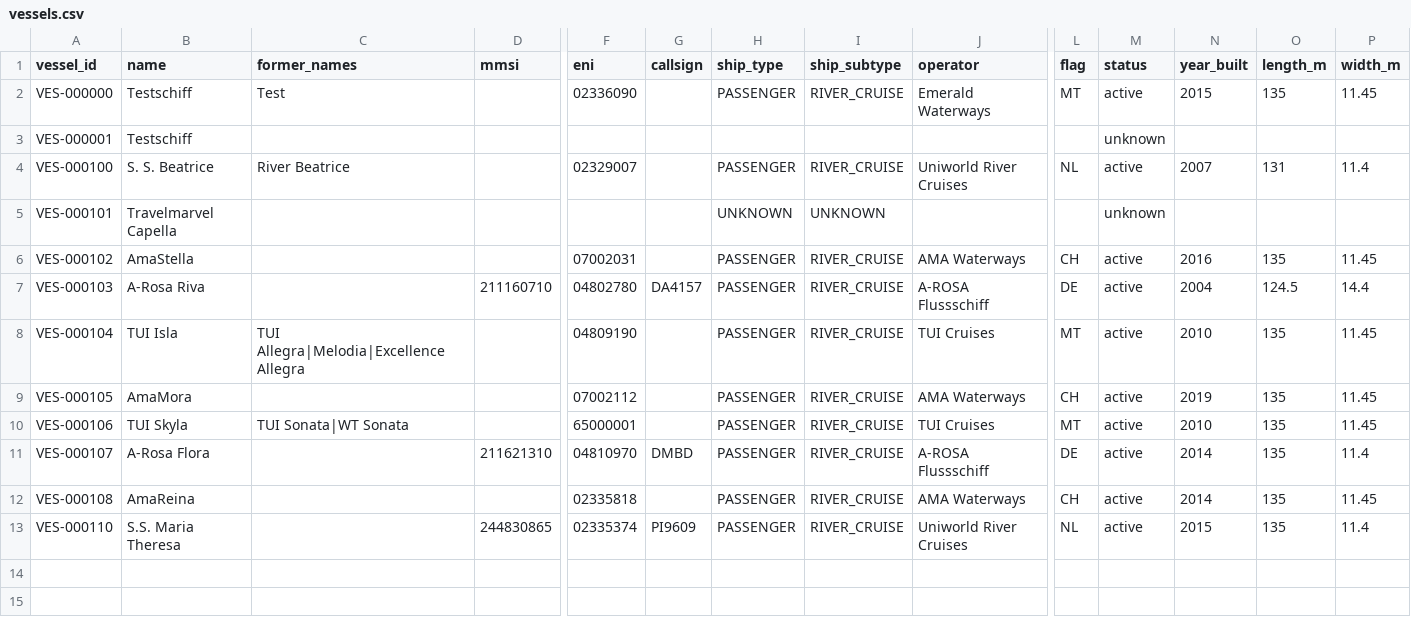
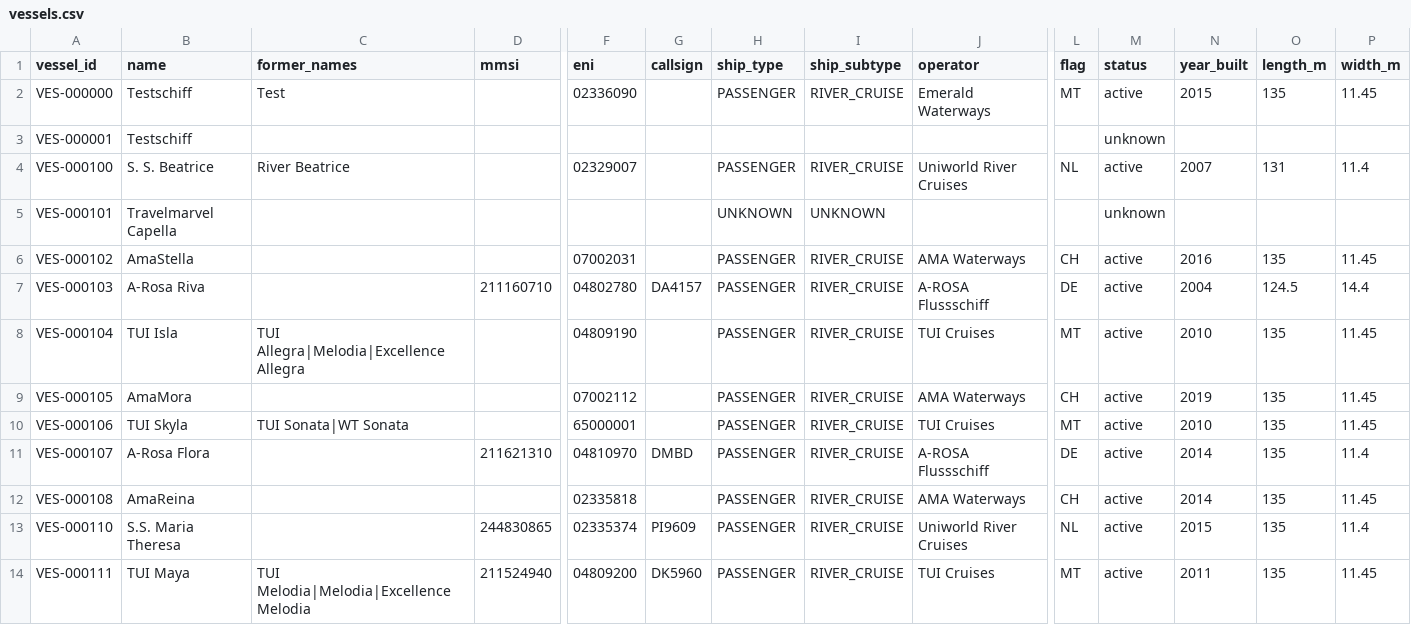
Before and after one commit to ugnet90/danube-vessel-log, a CSV file: data/vessels.csv, drawn as a sheet; only a part is shown, gaps mark what is left out; rows hold the shown columns only; the diff names each change by its address in the sheet, - before the commit and + after, or states it on an @@ line.

```diff
--- a/data/vessels.csv
+++ b/data/vessels.csv
+row 14: VES-000111 | TUI Maya | TUI Melodia|Melodia|Excellence Melodia | 211524940 | 04809200 | DK5960 | PASSENGER | RIVER_CRUISE | TUI Cruises | MT | active | 2011 | 135 | 11.45
```
Also changed, not shown: 3 other files.
